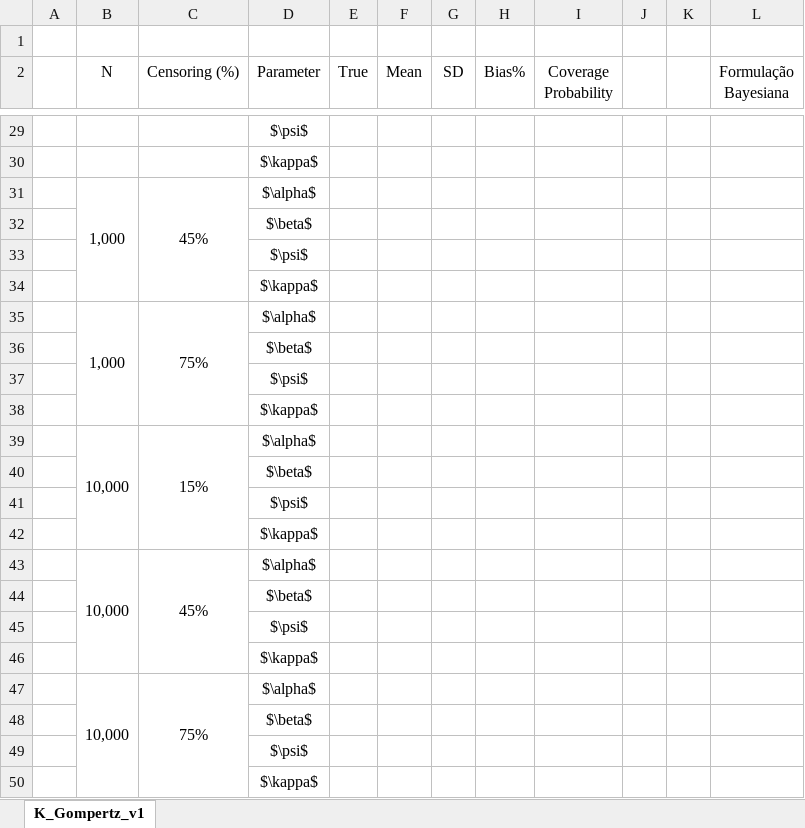
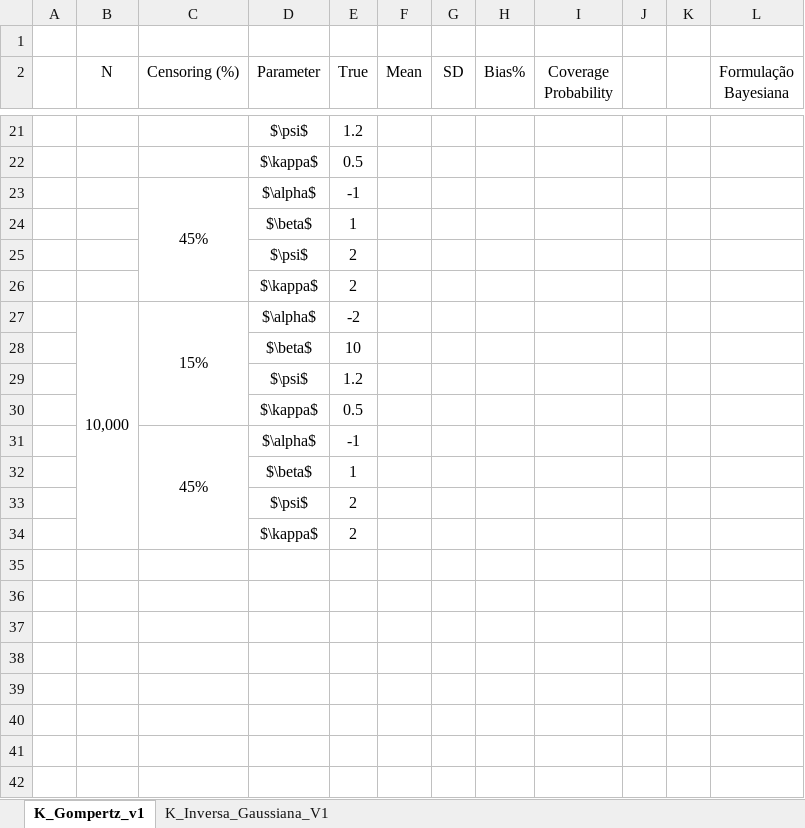
Before and after one commit to Dionisioneto/Bayesian_Defective_Models, an Excel workbook: kumaraswamy_defective/simulacao_MC_Kumaraswamy.xlsx, sheet K_Gompertz_v1, drawn as a sheet; only a part is shown, gaps mark what is left out; values as stored, in another font and other column widths than the file's, no borders; removed rows and columns are numbered as before the commit, all else as after; the diff covers the shown part only; the diff names each change by its address in the sheet, - before the commit and + after, or states it on an @@ line.

```diff
--- a/kumaraswamy_defective/simulacao_MC_Kumaraswamy.xlsx (sheet K_Gompertz_v1)
+++ b/kumaraswamy_defective/simulacao_MC_Kumaraswamy.xlsx (sheet K_Gompertz_v1)
+sheet tab: K_Inversa_Gaussiana_V1
-E21 (True): (empty)
+E21 (True): 1.2
-E22 (True): (empty)
+E22 (True): 0.5
-B23 (N): 1,000
+B23 (N): (empty)
-B31:B34 merged
-E23 (True): (empty)
+E23 (True): -1
-E24 (True): (empty)
+E24 (True): 1
-E25:E26 (True): (empty)
+E25:E26 (True): 2
-row 35:  | 1,000 | 75% | $\alpha$
-row 36:  |  |  | $\beta$
-row 37:  |  |  | $\psi$
-row 38:  |  |  | $\kappa$
-B39:B42 merged
+B27:B34 merged
-E27 (True): (empty)
+E27 (True): -2
-E28 (True): (empty)
+E28 (True): 10
-E29 (True): (empty)
+E29 (True): 1.2
-E30 (True): (empty)
+E30 (True): 0.5
-B31 (N): 10,000
+B31 (N): (empty)
-B43:B46 merged
-E31 (True): (empty)
+E31 (True): -1
-E32 (True): (empty)
+E32 (True): 1
-E33:E34 (True): (empty)
+E33:E34 (True): 2
-row 47:  | 10,000 | 75% | $\alpha$
-row 48:  |  |  | $\beta$
-row 49:  |  |  | $\psi$
-row 50:  |  |  | $\kappa$
```
Also changed, not shown: 8 removed rows, 18 edited cells and merged cells elsewhere in this sheet, 7 other files.
